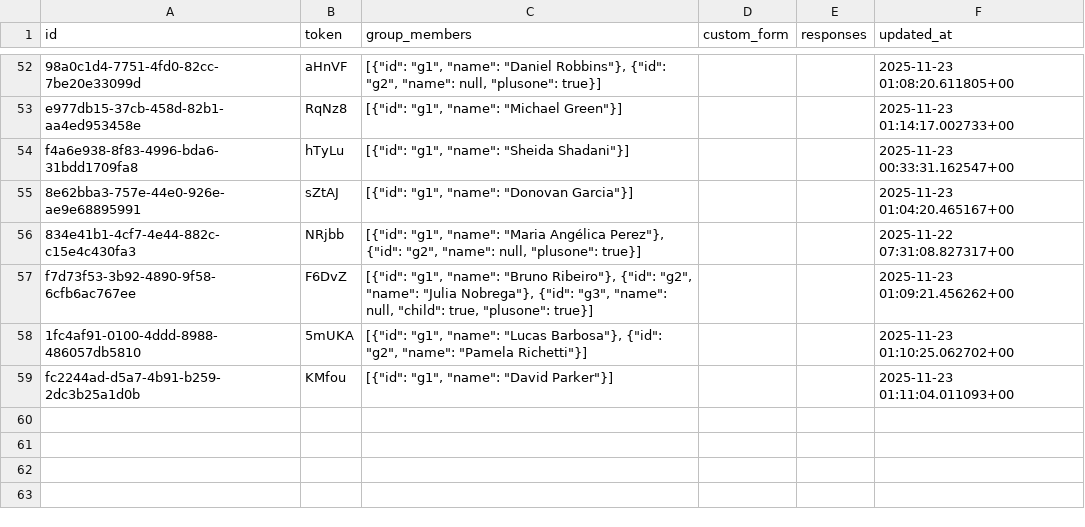
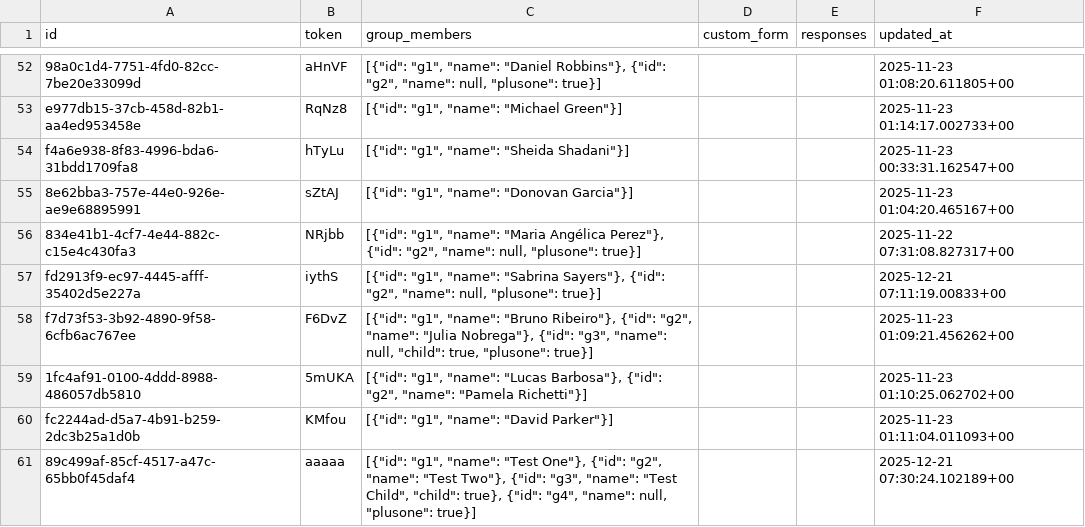
Before and after one commit to atteggiani/wedding-website, a CSV file: backups/database_backup.csv, drawn as a sheet; only a part is shown, gaps mark what is left out.

```diff
--- a/backups/database_backup.csv
+++ b/backups/database_backup.csv
@@ -56,2 +56,3 @@ f4a6e938-8f83-4996-bda6-31bdd1709fa8,hTyLu,"[{""id"": ""g1"", ""name"": ""Sheida
 834e41b1-4cf7-4e44-882c-c15e4c430fa3,NRjbb,"[{""id"": ""g1"", ""name"": ""Maria Angélica Perez""}, {""id"": ""g2"", ""name"": null, ""plusone"": true}]",,,"2025-11-22 07:31:08.827317+00"
+fd2913f9-ec97-4445-afff-35402d5e227a,iythS,"[{""id"": ""g1"", ""name"": ""Sabrina Sayers""}, {""id"": ""g2"", ""name"": null, ""plusone"": true}]",,,"2025-12-21 07:11:19.00833+00"
 f7d73f53-3b92-4890-9f58-6cfb6ac767ee,F6DvZ,"[{""id"": ""g1"", ""name"": ""Bruno Ribeiro""}, {""id"": ""g2"", ""name"": ""Julia Nobrega""}, {""id"": ""g3"", ""name"": null, ""child"": true, ""plusone"": true}]",,,"2025-11-23 01:09:21.456262+00"
@@ -59 +60,2 @@ f7d73f53-3b92-4890-9f58-6cfb6ac767ee,F6DvZ,"[{""id"": ""g1"", ""name"": ""Bruno
 fc2244ad-d5a7-4b91-b259-2dc3b25a1d0b,KMfou,"[{""id"": ""g1"", ""name"": ""David Parker""}]",,,"2025-11-23 01:11:04.011093+00"
+89c499af-85cf-4517-a47c-65bb0f45daf4,aaaaa,"[{""id"": ""g1"", ""name"": ""Test One""}, {""id"": ""g2"", ""name"": ""Test Two""}, {""id"": ""g3"", ""name"": ""Test Child"", ""child"": true}, {""id"": ""g4"", ""name"": null, ""plusone"": true}]",,,"2025-12-21 07:30:24.102189+00"
```
